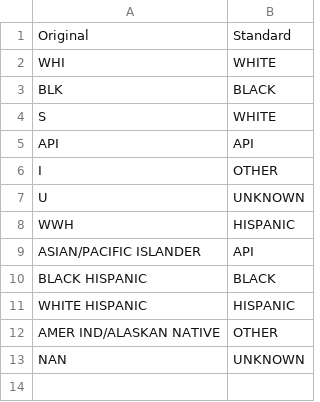
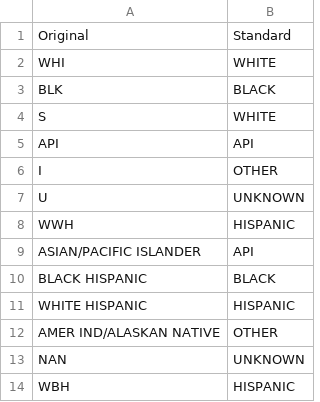
Before and after one commit to fesp21/chicago-police-data, a CSV file: individual/share/hand/race_dictionary.csv, drawn as a sheet.

```diff
--- a/individual/share/hand/race_dictionary.csv
+++ b/individual/share/hand/race_dictionary.csv
@@ -13 +13,2 @@ AMER IND/ALASKAN NATIVE,OTHER
 NAN,UNKNOWN
+WBH,HISPANIC
```
Also changed, not shown: individual/share/hand/column_dictionary.csv, 32 other files.
